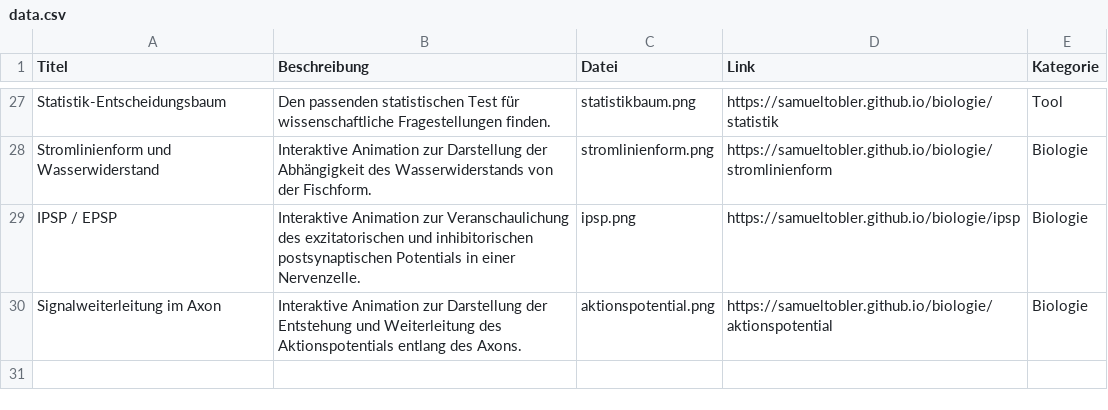
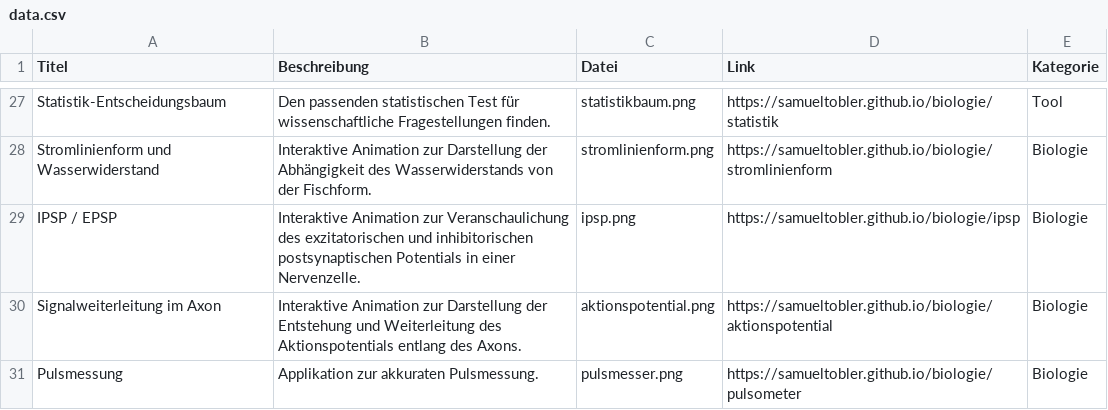
Before and after one commit to samueltobler/gymitools_host, a CSV file: data.csv, drawn as a sheet; only a part is shown, gaps mark what is left out; the diff names each change by its address in the sheet, - before the commit and + after, or states it on an @@ line.

Commit message:
pulsmesser

```diff
--- a/data.csv
+++ b/data.csv
+row 31: Pulsmessung | Applikation zur akkuraten Pulsmessung. | pulsmesser.png | https://samueltobler.github.io/biologie/pulsometer | Biologie
```
Also changed, not shown: 1 other file.
